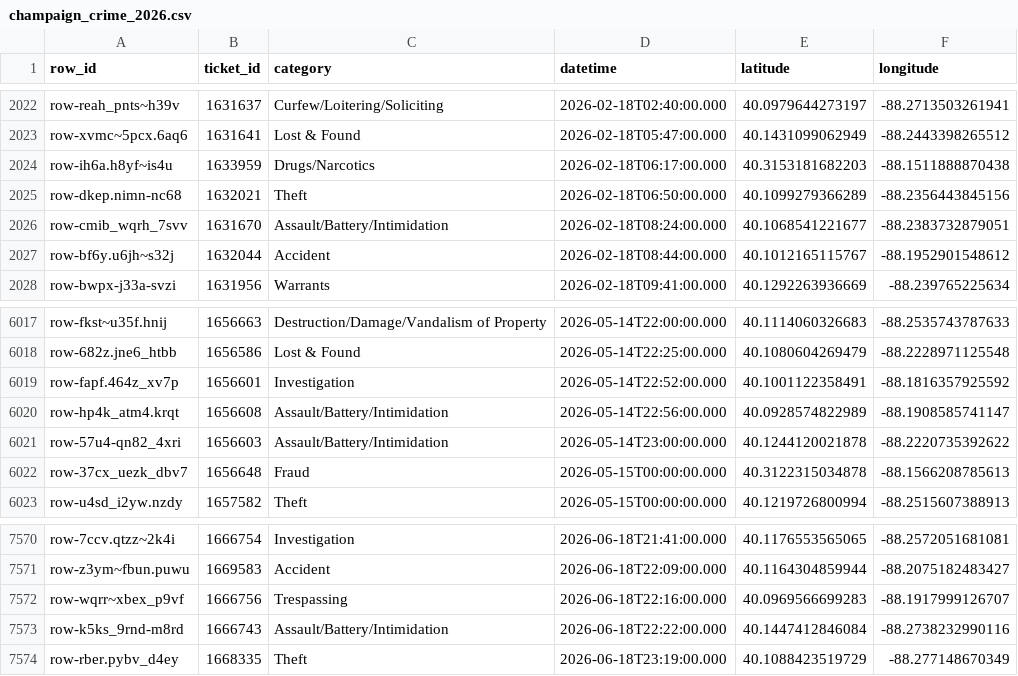
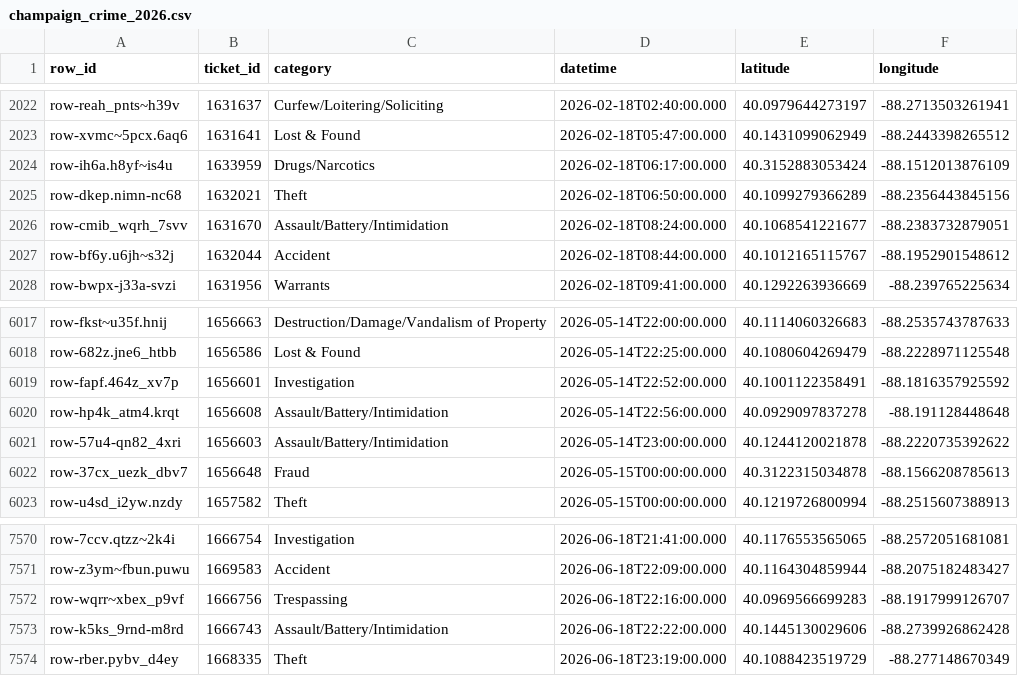
Before and after one commit to YunfanKang/champaign-crime-map, a CSV file: champaign_crime_2026.csv, drawn as a sheet; only a part is shown, gaps mark what is left out; the diff covers the shown part only.

```diff
--- a/champaign_crime_2026.csv
+++ b/champaign_crime_2026.csv
@@ -2023,3 +2023,3 @@ row-reah_pnts~h39v,1631637,Curfew/Loitering/Soliciting,2026-02-18T02:40:00.000,4
 row-xvmc~5pcx.6aq6,1631641,Lost & Found,2026-02-18T05:47:00.000,40.1431099062949,-88.2443398265512
-row-ih6a.h8yf~is4u,1633959,Drugs/Narcotics,2026-02-18T06:17:00.000,40.3153181682203,-88.1511888870438
+row-ih6a.h8yf~is4u,1633959,Drugs/Narcotics,2026-02-18T06:17:00.000,40.3152883053424,-88.1512013876109
 row-dkep.nimn-nc68,1632021,Theft,2026-02-18T06:50:00.000,40.1099279366289,-88.2356443845156
@@ -6019,3 +6019,3 @@ row-682z.jne6_htbb,1656586,Lost & Found,2026-05-14T22:25:00.000,40.1080604269479
 row-fapf.464z_xv7p,1656601,Investigation,2026-05-14T22:52:00.000,40.1001122358491,-88.1816357925592
-row-hp4k_atm4.krqt,1656608,Assault/Battery/Intimidation,2026-05-14T22:56:00.000,40.0928574822989,-88.1908585741147
+row-hp4k_atm4.krqt,1656608,Assault/Battery/Intimidation,2026-05-14T22:56:00.000,40.0929097837278,-88.191128448648
 row-57u4-qn82_4xri,1656603,Assault/Battery/Intimidation,2026-05-14T23:00:00.000,40.1244120021878,-88.2220735392622
@@ -7572,3 +7572,3 @@ row-z3ym~fbun.puwu,1669583,Accident,2026-06-18T22:09:00.000,40.1164304859944,-88
 row-wqrr~xbex_p9vf,1666756,Trespassing,2026-06-18T22:16:00.000,40.0969566699283,-88.1917999126707
-row-k5ks_9rnd-m8rd,1666743,Assault/Battery/Intimidation,2026-06-18T22:22:00.000,40.1447412846084,-88.2738232990116
+row-k5ks_9rnd-m8rd,1666743,Assault/Battery/Intimidation,2026-06-18T22:22:00.000,40.1445130029606,-88.2739926862428
 row-rber.pybv_d4ey,1668335,Theft,2026-06-18T23:19:00.000,40.1088423519729,-88.277148670349
```
Also changed, not shown: 17 added rows and 8 edited cells elsewhere in this file, 3 other files.
